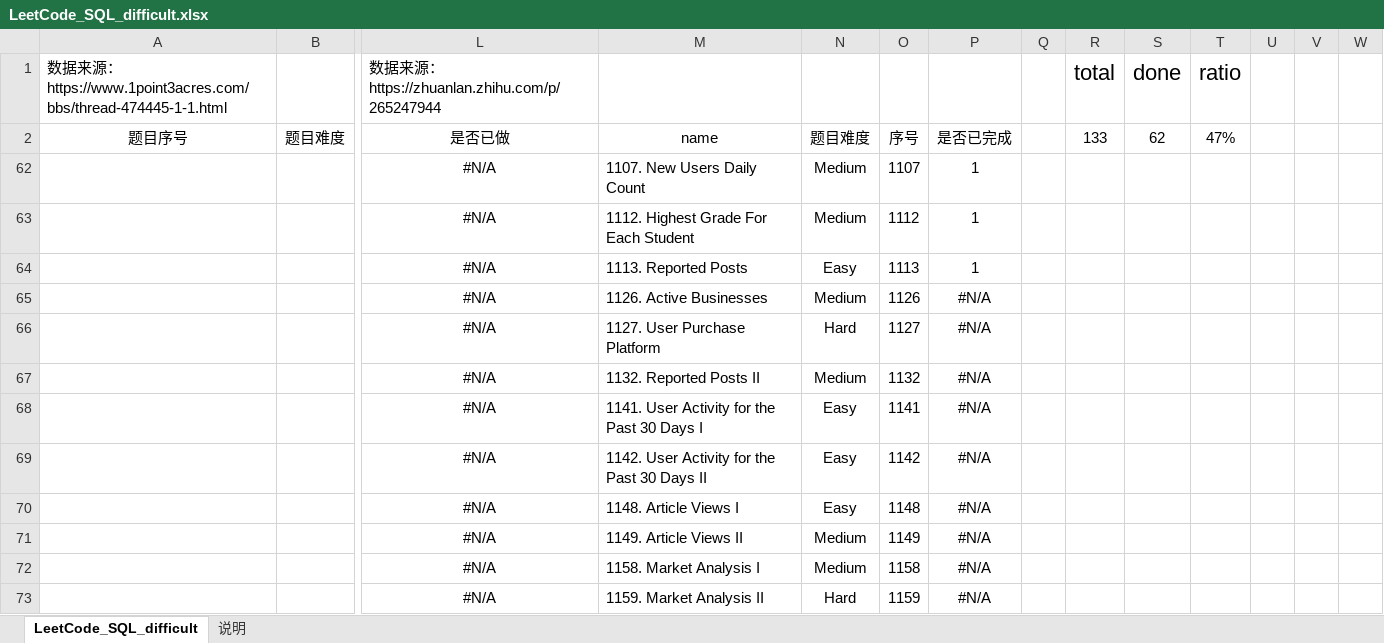
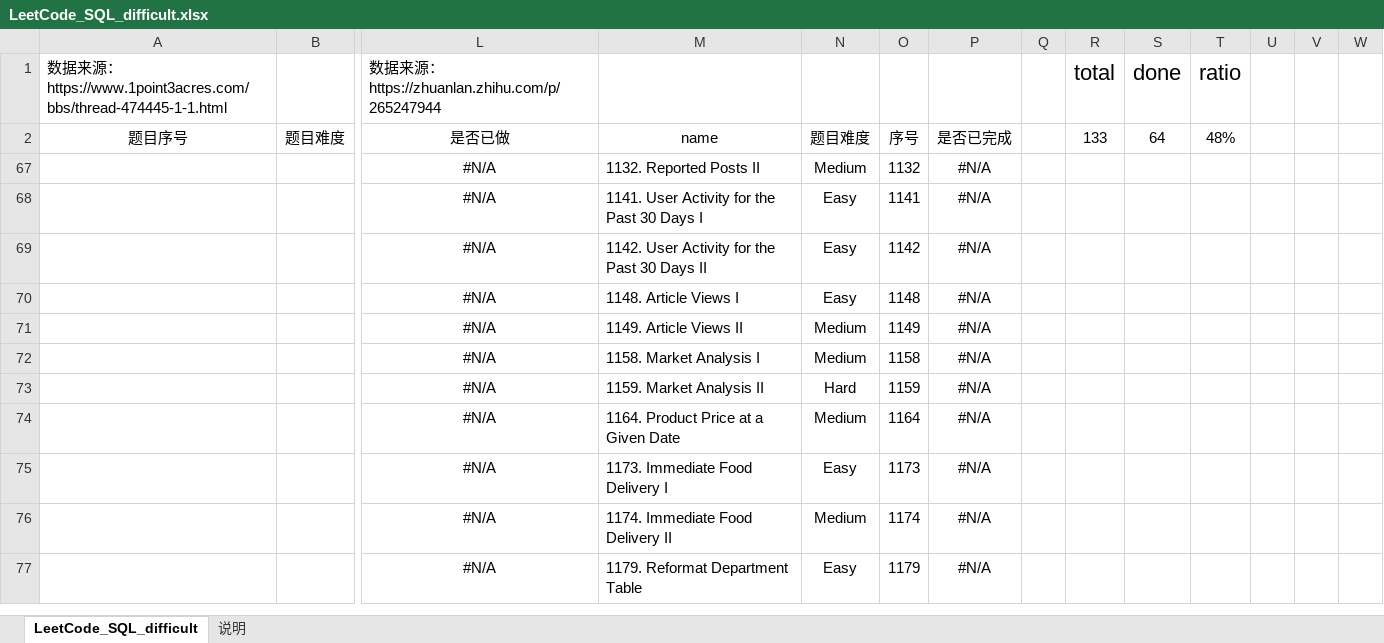
Before and after one commit to CiceroXiao/SQL-exercises, an Excel workbook: SQL-daily-exercises/LeetCode_SQL_difficult.xlsx, sheet LeetCode_SQL_difficult, drawn as a sheet; only a part is shown, gaps mark what is left out; the shorter side is filled out with more unchanged rows; values as stored, in another font and other column widths than the file's, no borders; conditional formats and table styles not drawn; rows hold the shown columns only; the diff names each change by its address in the sheet, - before the commit and + after, or states it on an @@ line.

```diff
--- a/SQL-daily-exercises/LeetCode_SQL_difficult.xlsx (sheet LeetCode_SQL_difficult)
+++ b/SQL-daily-exercises/LeetCode_SQL_difficult.xlsx (sheet LeetCode_SQL_difficult)
-S2: 62
+S2: 64
-T2: 47%
+T2: 48%
@@ row 62 hidden:  |  | #N/A | 1107. New Users Daily Count | Medium | 1107 | 1 @@
@@ row 63 hidden:  |  | #N/A | 1112. Highest Grade For Each Student | Medium | 1112 | 1 @@
@@ row 64 hidden:  |  | #N/A | 1113. Reported Posts | Easy | 1113 | 1 @@
-row 65:  |  | #N/A | 1126. Active Businesses | Medium | 1126 | #N/A
-row 66:  |  | #N/A | 1127. User Purchase Platform | Hard | 1127 | #N/A
```
Also changed, not shown: hidden cells, 4 other files.
